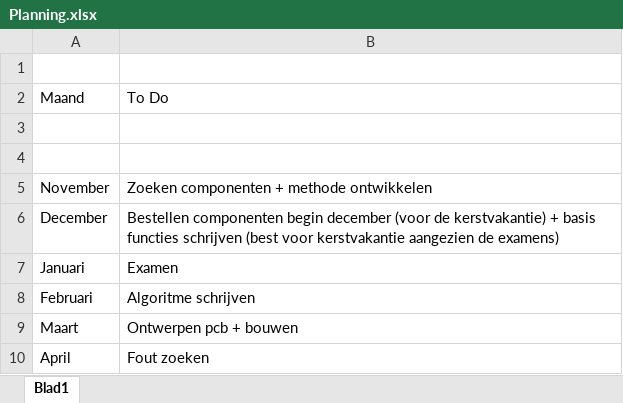
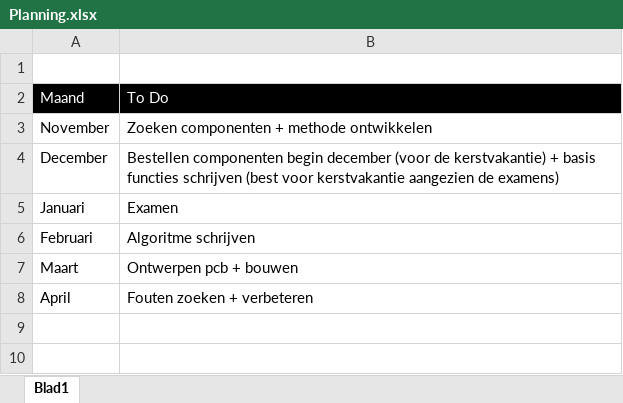
Before and after one commit to TeamTripleA/DocumentationProject, an Excel workbook: Planning.xlsx, sheet Blad1, drawn as a sheet; values as stored, in another font and other column widths than the file's, no borders; removed rows and columns are numbered as before the commit, all else as after; the diff names each change by its address in the sheet, - before the commit and + after, or states it on an @@ line.

```diff
--- a/Planning.xlsx (sheet Blad1)
+++ b/Planning.xlsx (sheet Blad1)
@@ A2:B2 fill: none → #000000, text colour: black → #FFFFFF @@
-row 3: (empty)
-row 4: (empty)
-B8: Fout zoeken
+B8: Fouten zoeken + verbeteren
```
Also changed, not shown: 2 other files.
